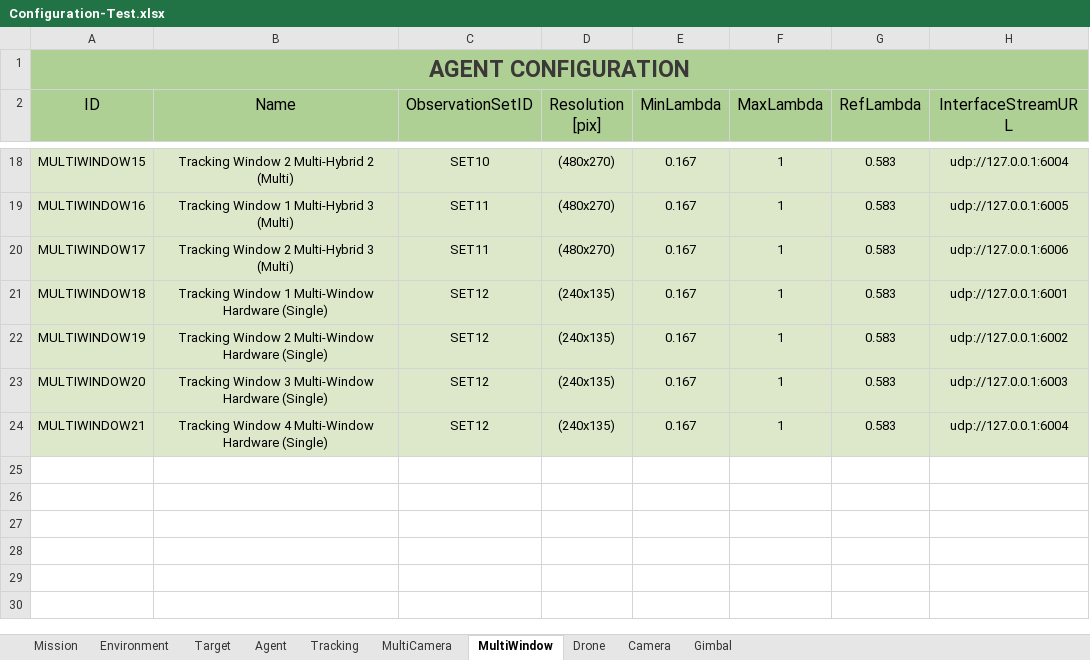
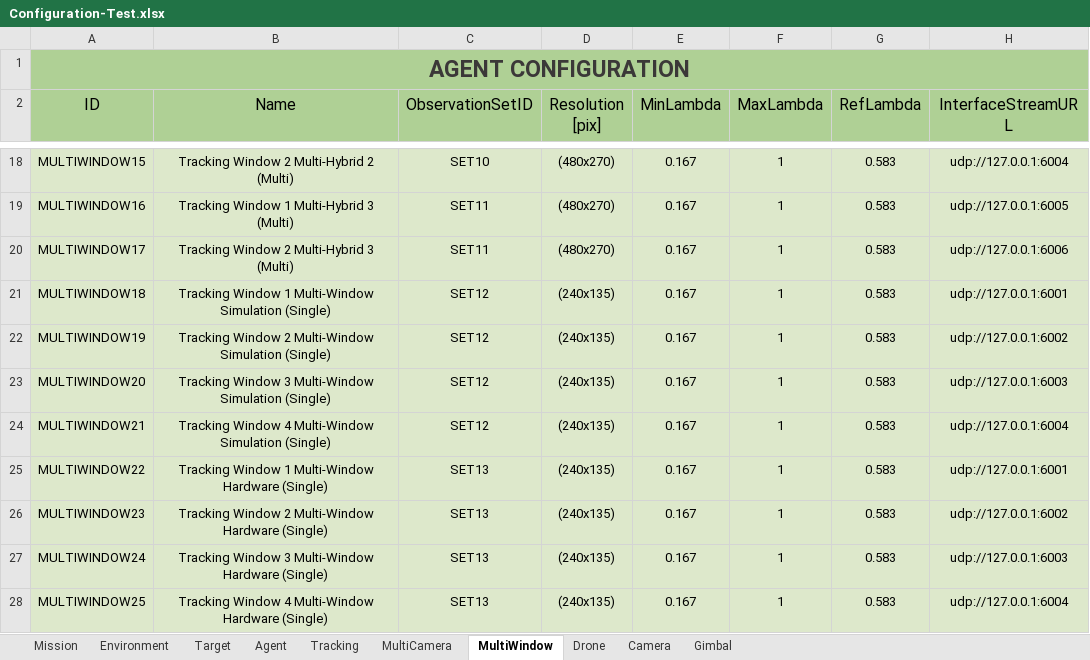
Before and after one commit to JoseLopez36/FlyChams-ROS2, an Excel workbook: config/Configuration-Test.xlsx, sheet MultiWindow, drawn as a sheet; only a part is shown, gaps mark what is left out; values as stored, in another font and other column widths than the file's, no borders; table styles not drawn; the diff names each change by its address in the sheet, - before the commit and + after, or states it on an @@ line.

```diff
--- a/config/Configuration-Test.xlsx (sheet MultiWindow)
+++ b/config/Configuration-Test.xlsx (sheet MultiWindow)
-B21 (Name): …1 Multi-Window Hardware (Single)
+B21 (Name): …1 Multi-Window Simulation (Single)
-B22 (Name): …2 Multi-Window Hardware (Single)
+B22 (Name): …2 Multi-Window Simulation (Single)
-B23 (Name): …3 Multi-Window Hardware (Single)
+B23 (Name): …3 Multi-Window Simulation (Single)
-B24 (Name): …4 Multi-Window Hardware (Single)
+B24 (Name): …4 Multi-Window Simulation (Single)
+row 25: MULTIWINDOW22 | Tracking Window 1 Multi-Window Hardware (Single) | SET13 | (240x135) | 0.167 | 1 | 0.583 | udp://127.0.0.1:6001
+row 26: MULTIWINDOW23 | Tracking Window 2 Multi-Window Hardware (Single) | SET13 | (240x135) | 0.167 | 1 | 0.583 | udp://127.0.0.1:6002
+row 27: MULTIWINDOW24 | Tracking Window 3 Multi-Window Hardware (Single) | SET13 | (240x135) | 0.167 | 1 | 0.583 | udp://127.0.0.1:6003
+row 28: MULTIWINDOW25 | Tracking Window 4 Multi-Window Hardware (Single) | SET13 | (240x135) | 0.167 | 1 | 0.583 | udp://127.0.0.1:6004
```
Also changed, not shown: sheet MultiCamera, sheet Agent, sheet Mission, sheet Tracking, 5 other files.
